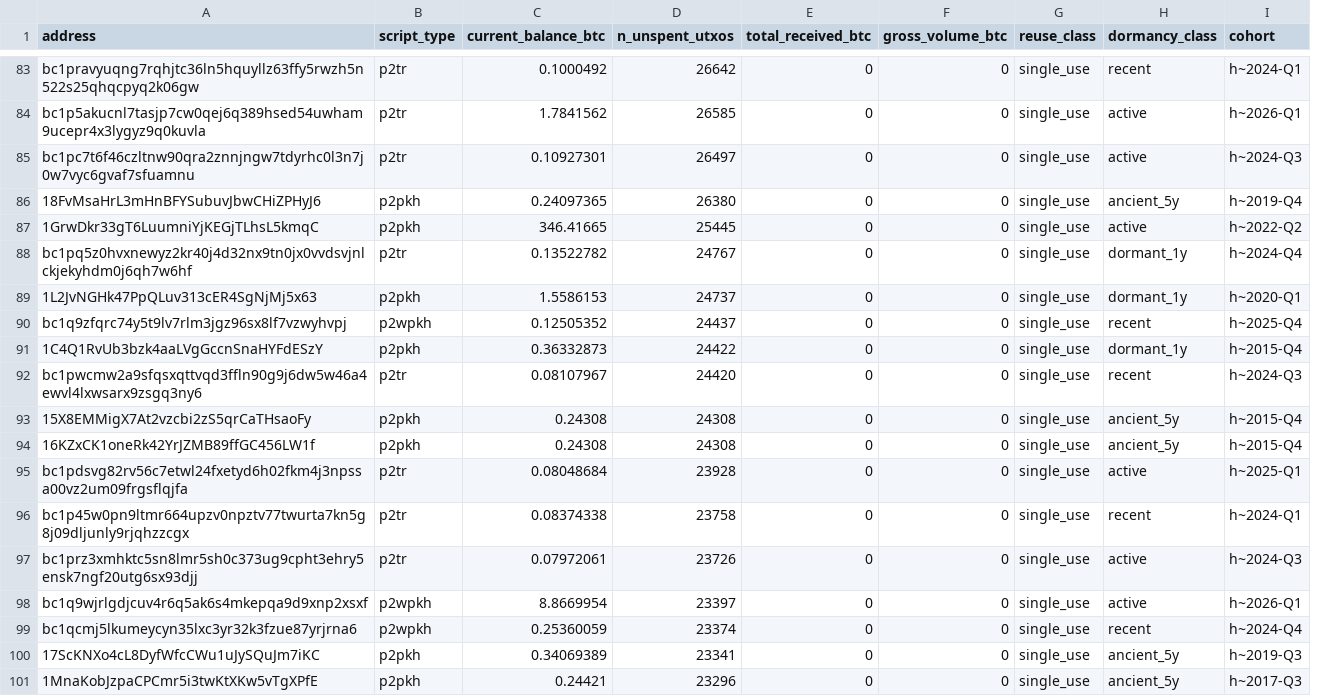
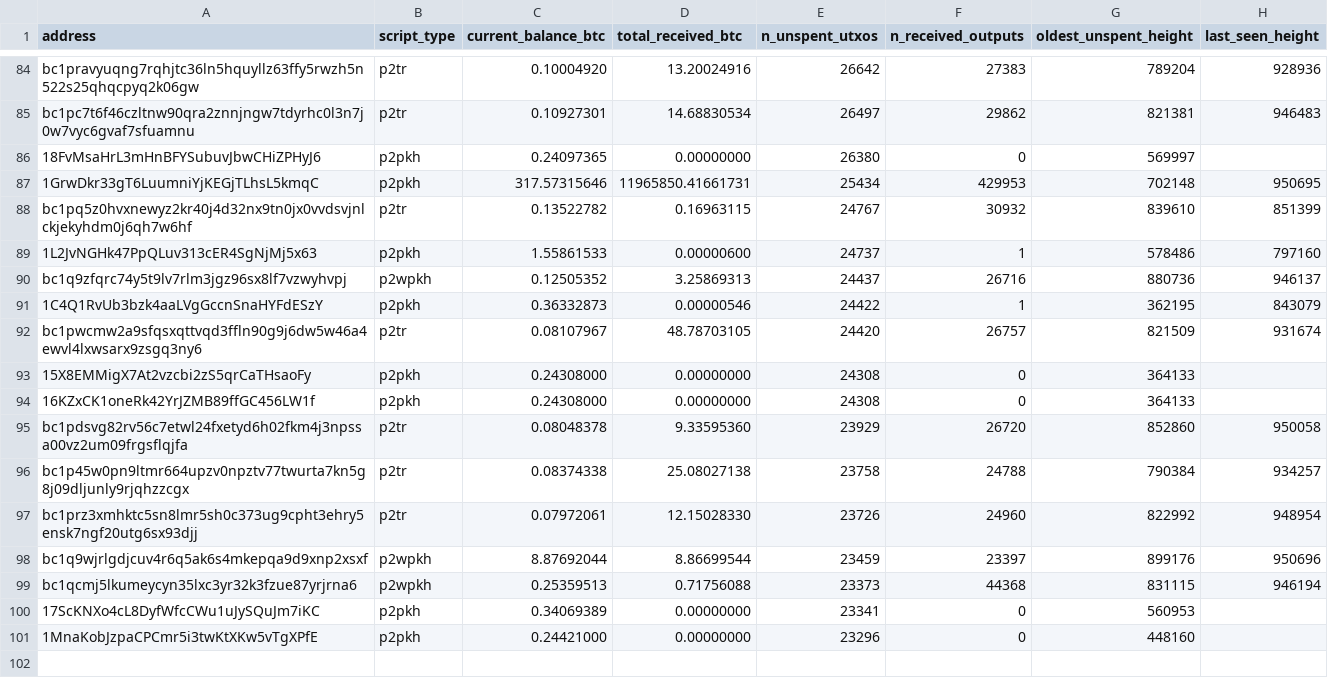
Before and after one commit to xodn348/ray.project-reproducibility, a CSV file: data/phase2/address_core_stage1/top_utxo_count.csv, drawn as a sheet; only a part is shown, gaps mark what is left out; removed rows and columns are numbered as before the commit, all else as after; the diff covers the shown part only; the diff names each change by its address in the sheet, - before the commit and + after, or states it on an @@ line.

```diff
--- a/data/phase2/address_core_stage1/top_utxo_count.csv
+++ b/data/phase2/address_core_stage1/top_utxo_count.csv
+column D (total_received_btc), rows 84-101: 13.20024916 | 14.68830534 | 0.00000000 | 11965850.41661731 | 0.16963115 | 0.00000600 | 3.25869313 | 0.00000546 | 48.78703105 | 0.00000000 | 0.00000000 | 9.33595360 | 25.08027138 | 12.15028330 | 8.86699544 | 0.71756088 | 0.00000000 | 0.00000000
-column E (total_received_btc), row 83: 0; rows 85-101: all 0
-column F (gross_volume_btc), row 83: 0; rows 85-101: all 0
-column G (reuse_class), row 83: single_use; rows 85-101: all single_use
-column H (dormancy_class), row 83: recent; rows 85-101: active | ancient_5y | active | dormant_1y | dormant_1y | recent | dormant_1y | recent | ancient_5y | ancient_5y | active | recent | active | active | recent | ancient_5y | ancient_5y
-column I (cohort), row 83: h~2024-Q1; rows 85-101: h~2024-Q3 | h~2019-Q4 | h~2022-Q2 | h~2024-Q4 | h~2020-Q1 | h~2025-Q4 | h~2015-Q4 | h~2024-Q3 | h~2015-Q4 | h~2015-Q4 | h~2025-Q1 | h~2024-Q1 | h~2024-Q3 | h~2026-Q1 | h~2024-Q4 | h~2019-Q3 | h~2017-Q3
+column F (n_received_outputs), rows 84-101: 27383 | 29862 | 0 | 429953 | 30932 | 1 | 26716 | 1 | 26757 | 0 | 0 | 26720 | 24788 | 24960 | 23397 | 44368 | 0 | 0
+column G (oldest_unspent_height), rows 84-101: 789204 | 821381 | 569997 | 702148 | 839610 | 578486 | 880736 | 362195 | 821509 | 364133 | 364133 | 852860 | 790384 | 822992 | 899176 | 831115 | 560953 | 448160
+column H (last_seen_height), rows 84-99: 928936 | 946483 |  | 950695 | 851399 | 797160 | 946137 | 843079 | 931674 |  |  | 950058 | 934257 | 948954 | 950696 | 946194
-C84 (current_balance_btc): 0.1000492
+C84 (current_balance_btc): 0.10004920
-row 84: bc1p5akucnl7tasjp7cw0qej6q389hsed54uwham9ucepr4x3lygyz9q0kuvla | p2tr | 1.7841562 | 26585 | 0 | 0 | single_use | active | h~2026-Q1
-C87 (current_balance_btc): 346.41665
+C87 (current_balance_btc): 317.57315646
-E87 (n_unspent_utxos): 25445
+E87 (n_unspent_utxos): 25434
-C89 (current_balance_btc): 1.5586153
+C89 (current_balance_btc): 1.55861533
-C93:C94 (current_balance_btc): 0.24308
+C93:C94 (current_balance_btc): 0.24308000
-C95 (current_balance_btc): 0.08048684
+C95 (current_balance_btc): 0.08048378
-E95 (n_unspent_utxos): 23928
+E95 (n_unspent_utxos): 23929
-C98 (current_balance_btc): 8.8669954
+C98 (current_balance_btc): 8.87692044
-E98 (n_unspent_utxos): 23397
+E98 (n_unspent_utxos): 23459
-C99 (current_balance_btc): 0.25360059
+C99 (current_balance_btc): 0.25359513
-E99 (n_unspent_utxos): 23374
+E99 (n_unspent_utxos): 23373
-C101 (current_balance_btc): 0.24421
+C101 (current_balance_btc): 0.24421000
```
Also changed, not shown: 2 added rows, 1 removed row and 52 edited cells elsewhere in this file, data/events/regulatory_events.csv, data/events/timeline.csv, 39 other files.
